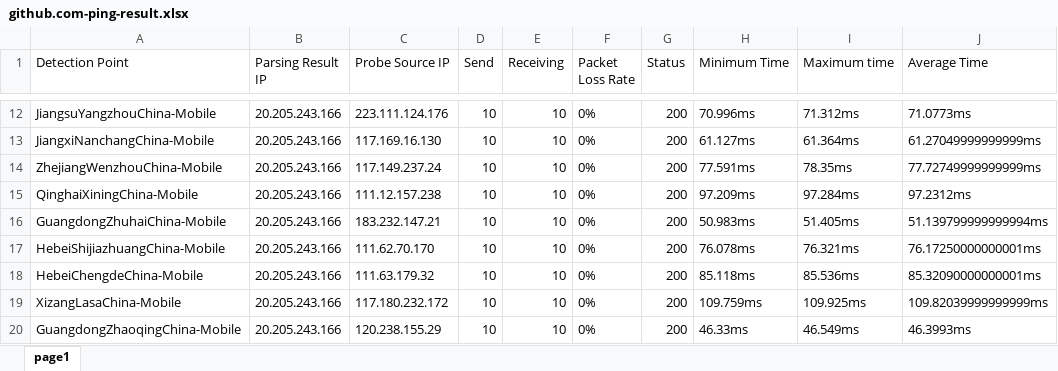
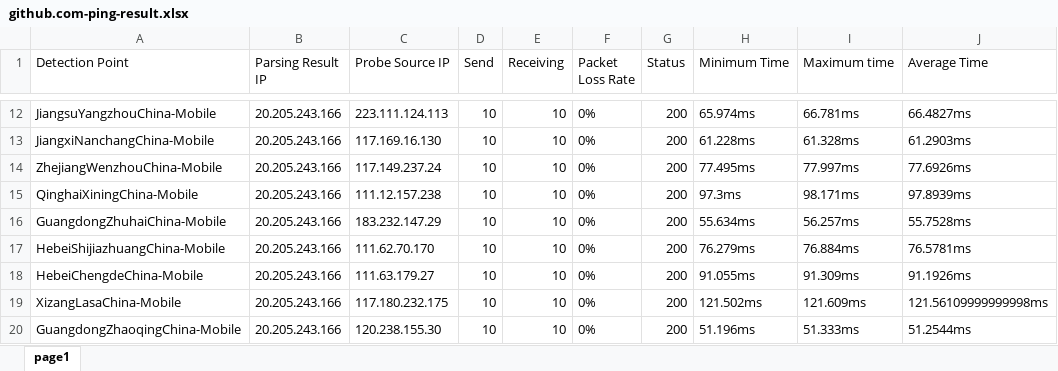
Before and after one commit to FmgX/aliyun-boce-export, an Excel workbook: downloads/github.com-ping-result.xlsx, sheet page1, drawn as a sheet; only a part is shown, gaps mark what is left out; values as stored, in another font and other column widths than the file's, no borders; the diff covers the shown part only; the diff names each change by its address in the sheet, - before the commit and + after, or states it on an @@ line.

```diff
--- a/downloads/github.com-ping-result.xlsx (sheet page1)
+++ b/downloads/github.com-ping-result.xlsx (sheet page1)
-C12 (Probe Source IP): 223.111.124.176
+C12 (Probe Source IP): 223.111.124.113
-H12 (Minimum Time): 70.996ms
+H12 (Minimum Time): 65.974ms
-I12 (Maximum time): 71.312ms
+I12 (Maximum time): 66.781ms
-J12 (Average Time): 71.0773ms
+J12 (Average Time): 66.4827ms
-H13 (Minimum Time): 61.127ms
+H13 (Minimum Time): 61.228ms
-I13 (Maximum time): 61.364ms
+I13 (Maximum time): 61.328ms
-J13 (Average Time): 61.27049999999999ms
+J13 (Average Time): 61.2903ms
-H14 (Minimum Time): 77.591ms
+H14 (Minimum Time): 77.495ms
-I14 (Maximum time): 78.35ms
+I14 (Maximum time): 77.997ms
-J14 (Average Time): 77.72749999999999ms
+J14 (Average Time): 77.6926ms
-H15 (Minimum Time): 97.209ms
+H15 (Minimum Time): 97.3ms
-I15 (Maximum time): 97.284ms
+I15 (Maximum time): 98.171ms
-J15 (Average Time): 97.2312ms
+J15 (Average Time): 97.8939ms
-C16 (Probe Source IP): 183.232.147.21
+C16 (Probe Source IP): 183.232.147.29
-H16 (Minimum Time): 50.983ms
+H16 (Minimum Time): 55.634ms
-I16 (Maximum time): 51.405ms
+I16 (Maximum time): 56.257ms
-J16 (Average Time): 51.139799999999994ms
+J16 (Average Time): 55.7528ms
-H17 (Minimum Time): 76.078ms
+H17 (Minimum Time): 76.279ms
-I17 (Maximum time): 76.321ms
+I17 (Maximum time): 76.884ms
-J17 (Average Time): 76.17250000000001ms
+J17 (Average Time): 76.5781ms
-C18 (Probe Source IP): 111.63.179.32
+C18 (Probe Source IP): 111.63.179.27
-H18 (Minimum Time): 85.118ms
+H18 (Minimum Time): 91.055ms
-I18 (Maximum time): 85.536ms
+I18 (Maximum time): 91.309ms
-J18 (Average Time): 85.32090000000001ms
+J18 (Average Time): 91.1926ms
-C19 (Probe Source IP): 117.180.232.172
+C19 (Probe Source IP): 117.180.232.175
-H19 (Minimum Time): 109.759ms
+H19 (Minimum Time): 121.502ms
-I19 (Maximum time): 109.925ms
+I19 (Maximum time): 121.609ms
-J19 (Average Time): 109.82039999999999ms
+J19 (Average Time): 121.56109999999998ms
-C20 (Probe Source IP): 120.238.155.29
+C20 (Probe Source IP): 120.238.155.30
-H20 (Minimum Time): 46.33ms
+H20 (Minimum Time): 51.196ms
-I20 (Maximum time): 46.549ms
+I20 (Maximum time): 51.333ms
-J20 (Average Time): 46.3993ms
+J20 (Average Time): 51.2544ms
```
Also changed, not shown: 766 edited cells elsewhere in this sheet.
